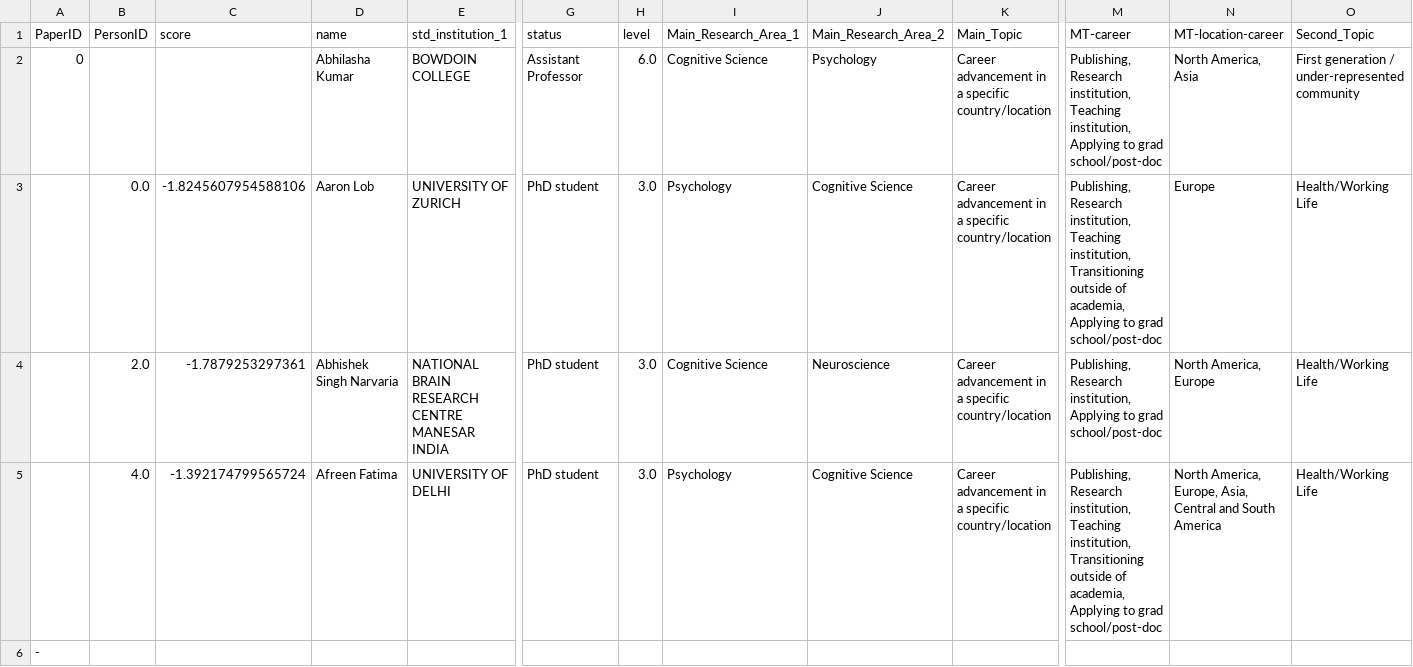
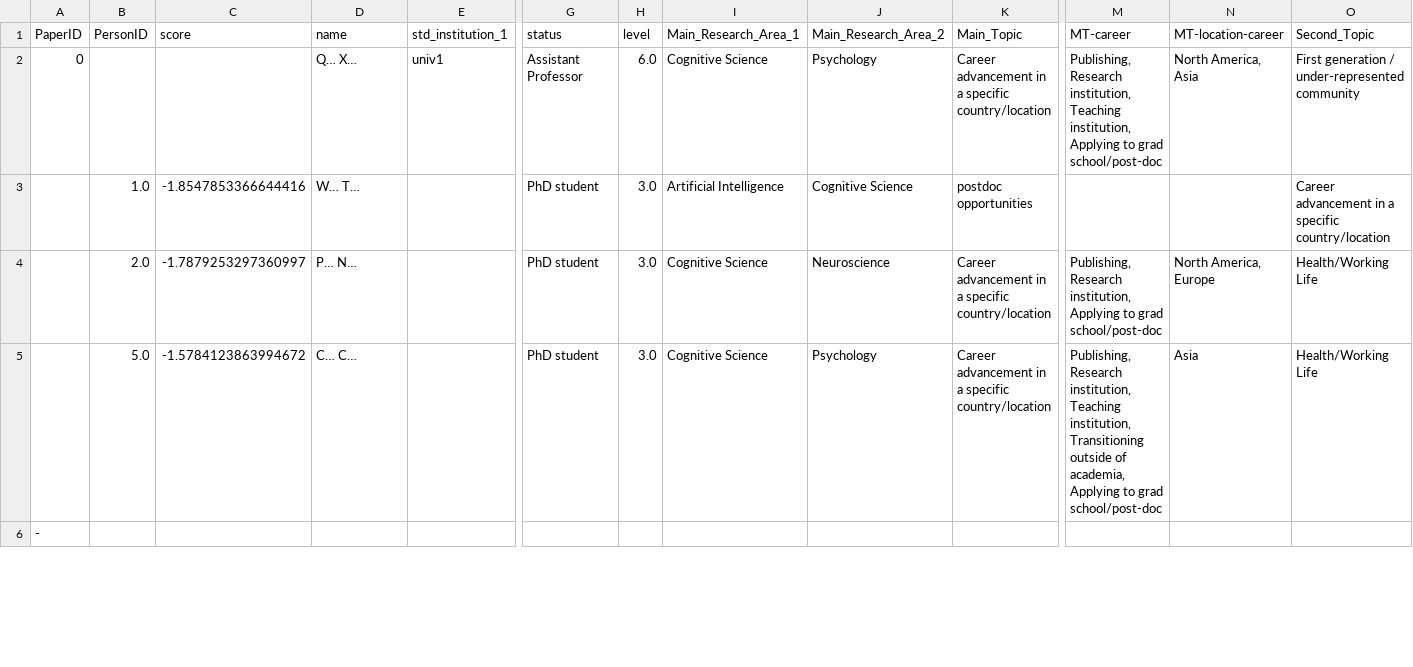
Before and after one commit to LoannPeurey/CogSciSociety_MentoringProgram, a CSV file: automated_matching/output/example_visual.csv, drawn as a sheet; only a part is shown, gaps mark what is left out; removed rows and columns are numbered as before the commit, all else as after; rows hold the shown columns only; the diff covers the shown part only; the diff names each change by its address in the sheet, - before the commit and + after, or states it on an @@ line.

Commit message:
replace data with placeholders

```diff
--- a/automated_matching/output/example_visual.csv
+++ b/automated_matching/output/example_visual.csv
-D2 (name): Abhilasha Kumar
+D2 (name): Q… X…
-E2 (std_institution_1): BOWDOIN COLLEGE
+E2 (std_institution_1): univ1
-row 3:  | 0.0 | -1.8245607954588106 | Aaron Lob | UNIVERSITY OF ZURICH | PhD student | 3.0 | Psychology | Cognitive Science | Career advancement in a specific country/location | Publishing, Research institution, Teaching institution, Transitioning outside of academia, Applying to grad school/post-doc | Europe | Health/Working Life
+row 3:  | 1.0 | -1.8547853366644416 | W… T… |  | PhD student | 3.0 | Artificial Intelligence | Cognitive Science | postdoc opportunities |  |  | Career advancement in a specific country/location
-C4 (score): -1.7879253297361
+C4 (score): -1.7879253297360997
-D4 (name): Abhishek Singh Narvaria
+D4 (name): P… N…
-E4 (std_institution_1): NATIONAL BRAIN RESEARCH CENTRE MANESAR INDIA
+E4 (std_institution_1): (empty)
-row 5:  | 4.0 | -1.392174799565724 | Afreen Fatima | UNIVERSITY OF DELHI | PhD student | 3.0 | Psychology | Cognitive Science | Career advancement in a specific country/location | Publishing, Research institution, Teaching institution, Transitioning outside of academia, Applying to grad school/post-doc | North America, Europe, Asia, Central and South America | Health/Working Life
+row 5:  | 5.0 | -1.5784123863994672 | C… C… |  | PhD student | 3.0 | Cognitive Science | Psychology | Career advancement in a specific country/location | Publishing, Research institution, Teaching institution, Transitioning outside of academia, Applying to grad school/post-doc | Asia | Health/Working Life
```
Also changed, not shown: 2 added rows, 2 removed rows and 4 edited cells elsewhere in this file, automated_matching/output/example_list.csv.
